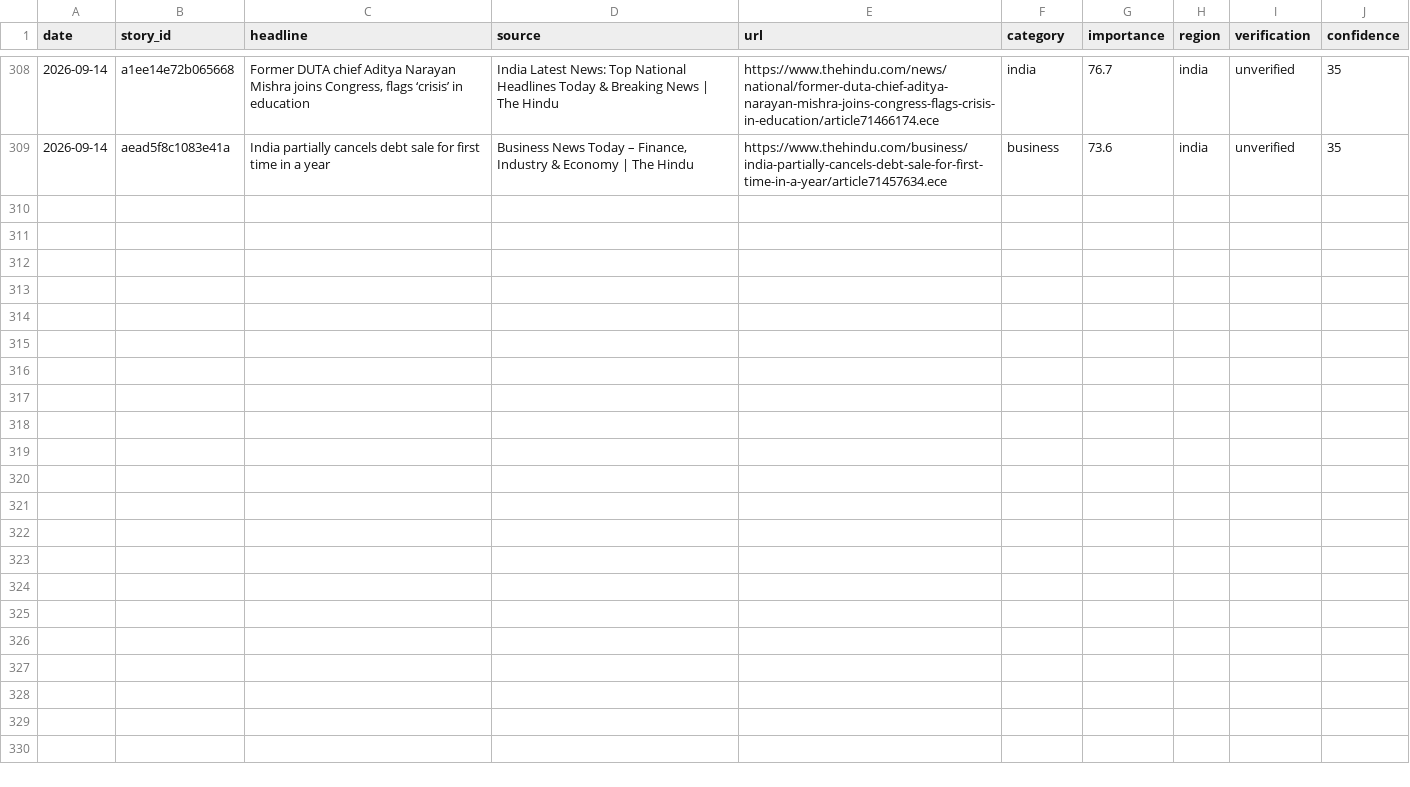
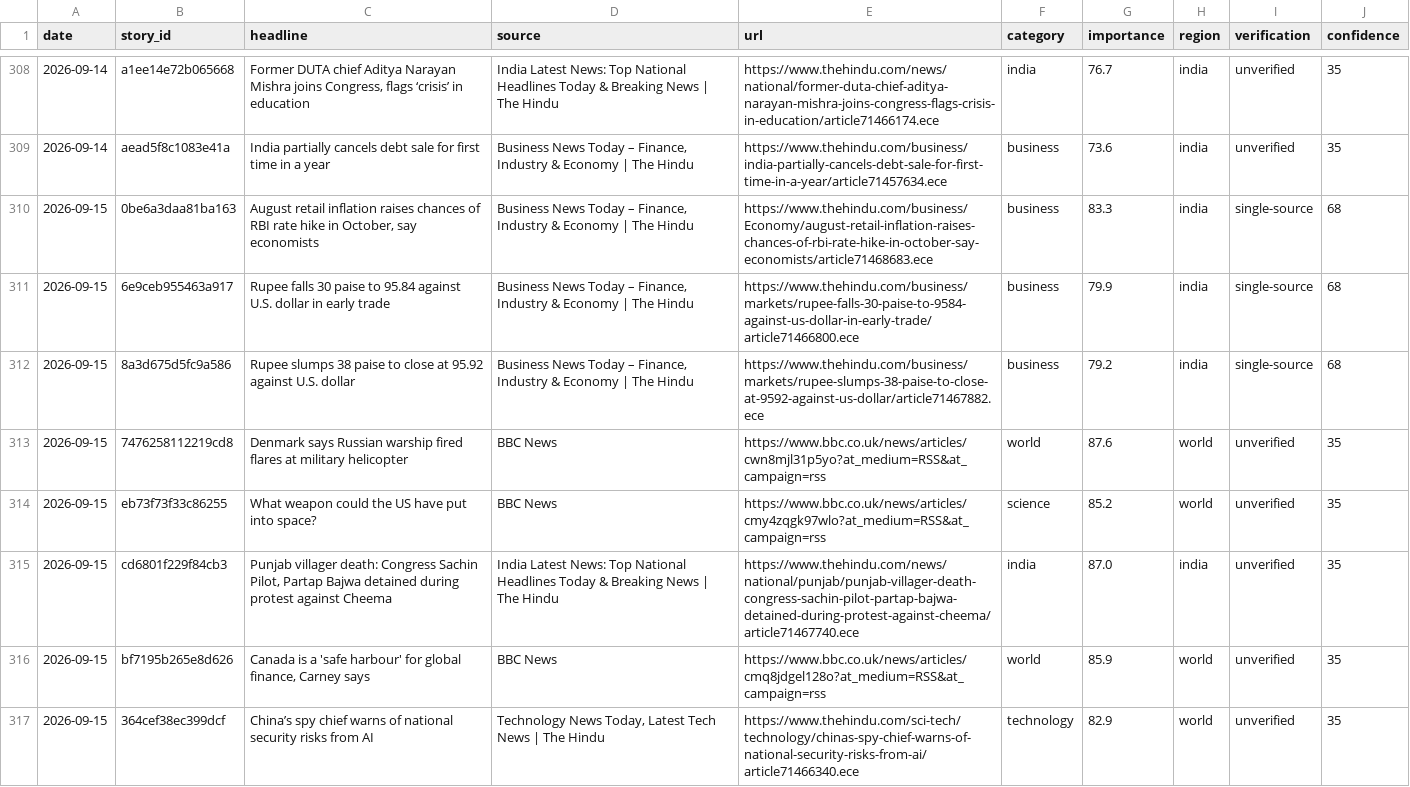
Before and after one commit to vishwasgarg5/news-knowledge-bot, a CSV file: data/news_history.csv, drawn as a sheet; only a part is shown, gaps mark what is left out; the diff covers the shown part only.

```diff
--- a/data/news_history.csv
+++ b/data/news_history.csv
@@ -309 +309,9 @@ date,story_id,headline,source,url,category,importance,region,verification,confid
 2026-09-14,aead5f8c1083e41a,India partially cancels debt sale for first time in a year,"Business News Today – Finance, Industry & Economy | The Hindu",https://www.thehindu.com/business/india-partially-cancels-debt-sale-for-first-time-in-a-year/article71457634.ece,business,73.6,india,unverified,35
+2026-09-15,0be6a3daa81ba163,"August retail inflation raises chances of RBI rate hike in October, say economists","Business News Today – Finance, Industry & Economy | The Hindu",https://www.thehindu.com/business/Economy/august-retail-inflation-raises-chances-of-rbi-rate-hike-in-october-say-economists/article71468683.ece,business,83.3,india,single-source,68
+2026-09-15,6e9ceb955463a917,Rupee falls 30 paise to 95.84 against U.S. dollar in early trade,"Business News Today – Finance, Industry & Economy | The Hindu",https://www.thehindu.com/business/markets/rupee-falls-30-paise-to-9584-against-us-dollar-in-early-trade/article71466800.ece,business,79.9,india,single-source,68
+2026-09-15,8a3d675d5fc9a586,Rupee slumps 38 paise to close at 95.92 against U.S. dollar,"Business News Today – Finance, Industry & Economy | The Hindu",https://www.thehindu.com/business/markets/rupee-slumps-38-paise-to-close-at-9592-against-us-dollar/article71467882.ece,business,79.2,india,single-source,68
+2026-09-15,7476258112219cd8,Denmark says Russian warship fired flares at military helicopter,BBC News,https://www.bbc.co.uk/news/articles/cwn8mjl31p5yo?at_medium=RSS&at_campaign=rss,world,87.6,world,unverified,35
+2026-09-15,eb73f73f33c86255,What weapon could the US have put into space?,BBC News,https://www.bbc.co.uk/news/articles/cmy4zqgk97wlo?at_medium=RSS&at_campaign=rss,science,85.2,world,unverified,35
+2026-09-15,cd6801f229f84cb3,"Punjab villager death: Congress Sachin Pilot, Partap Bajwa detained during protest against Cheema",India Latest News: Top National Headlines Today & Breaking News | The Hindu,https://www.thehindu.com/news/national/punjab/punjab-villager-death-congress-sachin-pilot-partap-bajwa-detained-during-protest-against-cheema/article71467740.ece,india,87.0,india,unverified,35
+2026-09-15,bf7195b265e8d626,"Canada is a 'safe harbour' for global finance, Carney says",BBC News,https://www.bbc.co.uk/news/articles/cmq8jdgel128o?at_medium=RSS&at_campaign=rss,world,85.9,world,unverified,35
+2026-09-15,364cef38ec399dcf,China’s spy chief warns of national security risks from AI,"Technology News Today, Latest Tech News | The Hindu",https://www.thehindu.com/sci-tech/technology/chinas-spy-chief-warns-of-national-security-risks-from-ai/article71466340.ece,technology,82.9,world,unverified,35
```
Also changed, not shown: 7 added rows elsewhere in this file, 1 other file.
